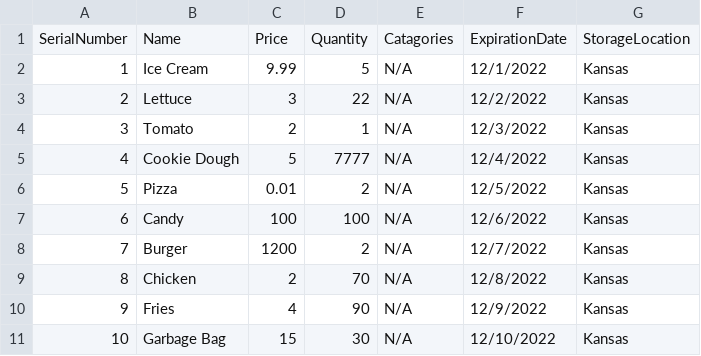
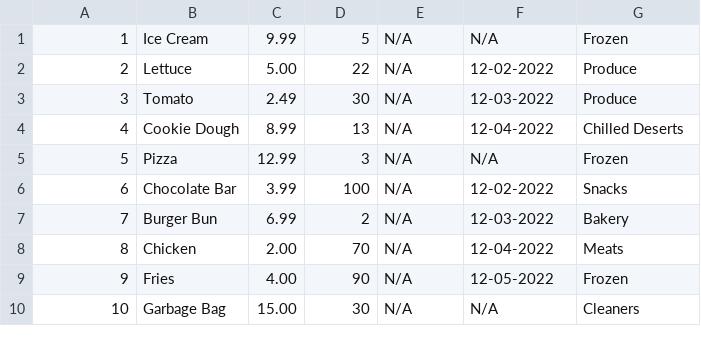
Before and after one commit to Robinrswanson/course-project-group-131, a CSV file: src/main/java/database/Sample Data - Sample Item.csv, drawn as a sheet; only a part is shown; the diff covers the shown part only.

Commit message:
fixed some sample data

```diff
--- a/src/main/java/database/Sample Data - Sample Item.csv
+++ b/src/main/java/database/Sample Data - Sample Item.csv
@@ -1,11 +1,10 @@
-SerialNumber, Name,Price,Quantity,Catagories,ExpirationDate ,StorageLocation
-1,Ice Cream,9.99,5,N/A,12/1/2022,Kansas
-2,Lettuce,3,22,N/A,12/2/2022,Kansas
-3,Tomato,2,1,N/A,12/3/2022,Kansas
-4,Cookie Dough,5,7777,N/A,12/4/2022,Kansas
-5,Pizza,0.01,2,N/A,12/5/2022,Kansas
-6,Candy,100,100,N/A,12/6/2022,Kansas
-7,Burger,1200,2,N/A,12/7/2022,Kansas
-8,Chicken,2,70,N/A,12/8/2022,Kansas
-9,Fries,4,90,N/A,12/9/2022,Kansas
-10,Garbage Bag,15,30,N/A,12/10/2022,Kansas
+1,Ice Cream,9.99,5,N/A,N/A,Frozen
+2,Lettuce,5.00,22,N/A,12-02-2022,Produce
+3,Tomato,2.49,30,N/A,12-03-2022,Produce
+4,Cookie Dough,8.99,13,N/A,12-04-2022,Chilled Deserts
+5,Pizza,12.99,3,N/A,N/A,Frozen
+6,Chocolate Bar,3.99,100,N/A,12-02-2022,Snacks
+7,Burger Bun,6.99,2,N/A,12-03-2022,Bakery
+8,Chicken,2.00,70,N/A,12-04-2022,Meats
+9,Fries,4.00,90,N/A,12-05-2022,Frozen
+10,Garbage Bag,15.00,30,N/A,N/A,Cleaners
```
Also changed, not shown: 1 added row, 1 removed row and 24 edited cells elsewhere in this file, src/main/java/database/Database.csv, src/main/java/database/Sample Data - Sample History.csv, 38 other files.
